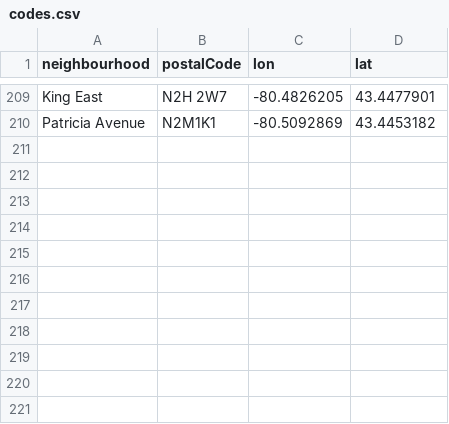
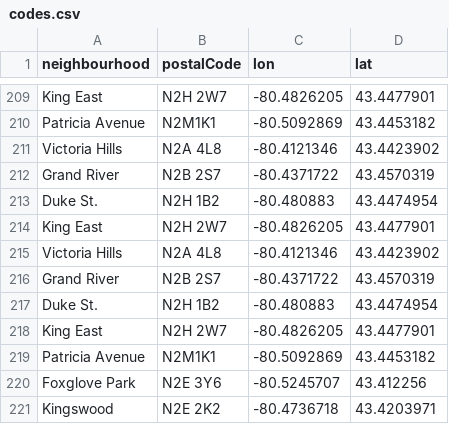
Before and after one commit to info-waterloo-region/festival-of-neighbourhoods, a CSV file: _data/codes.csv, drawn as a sheet; only a part is shown, gaps mark what is left out; the diff names each change by its address in the sheet, - before the commit and + after, or states it on an @@ line.

```diff
--- a/_data/codes.csv
+++ b/_data/codes.csv
+row 211: Victoria Hills | N2A 4L8 | -80.4121346 | 43.4423902
+row 212: Grand River | N2B 2S7 | -80.4371722 | 43.4570319
+row 213: Duke St. | N2H 1B2 | -80.480883 | 43.4474954
+row 214: King East | N2H 2W7 | -80.4826205 | 43.4477901
+row 215: Victoria Hills | N2A 4L8 | -80.4121346 | 43.4423902
+row 216: Grand River | N2B 2S7 | -80.4371722 | 43.4570319
+row 217: Duke St. | N2H 1B2 | -80.480883 | 43.4474954
+row 218: King East | N2H 2W7 | -80.4826205 | 43.4477901
+row 219: Patricia Avenue | N2M1K1 | -80.5092869 | 43.4453182
+row 220: Foxglove Park | N2E 3Y6 | -80.5245707 | 43.412256
+row 221: Kingswood | N2E 2K2 | -80.4736718 | 43.4203971
```
Also changed, not shown: _data/registered-activities.csv, _data/unregistered-activities.csv.
